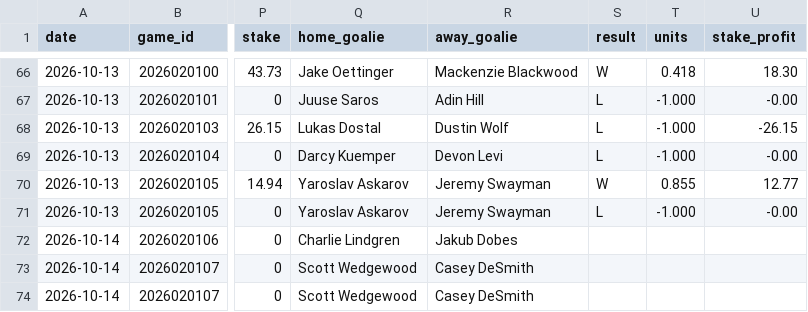
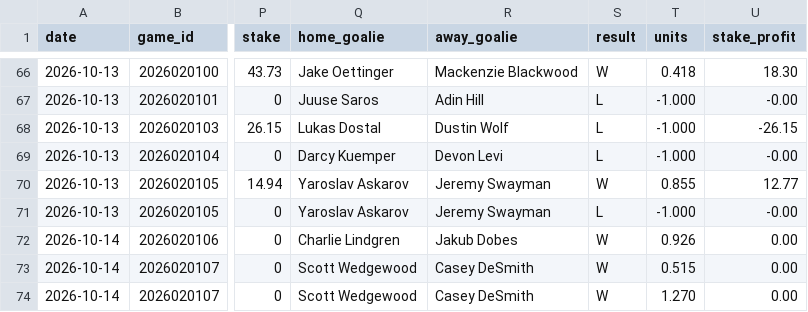
Before and after one commit to matthewmehl14-glitch/nhl-model, a CSV file: nhl_plays_log.csv, drawn as a sheet; only a part is shown, gaps mark what is left out; the diff names each change by its address in the sheet, - before the commit and + after, or states it on an @@ line.

```diff
--- a/nhl_plays_log.csv
+++ b/nhl_plays_log.csv
-S72:S74 (result): (empty)
+S72:S74 (result): W
-T72 (units): (empty)
+T72 (units): 0.926
-U72:U74 (stake_profit): (empty)
+U72:U74 (stake_profit): 0.00
-T73 (units): (empty)
+T73 (units): 0.515
-T74 (units): (empty)
+T74 (units): 1.270
```
